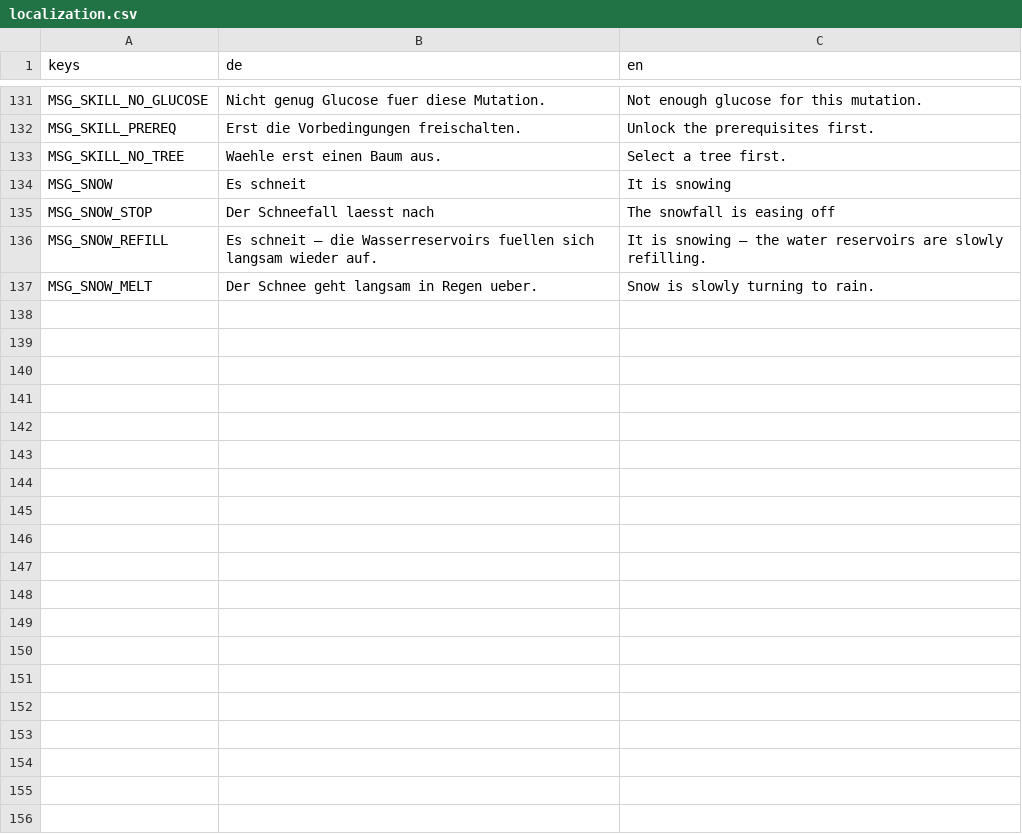
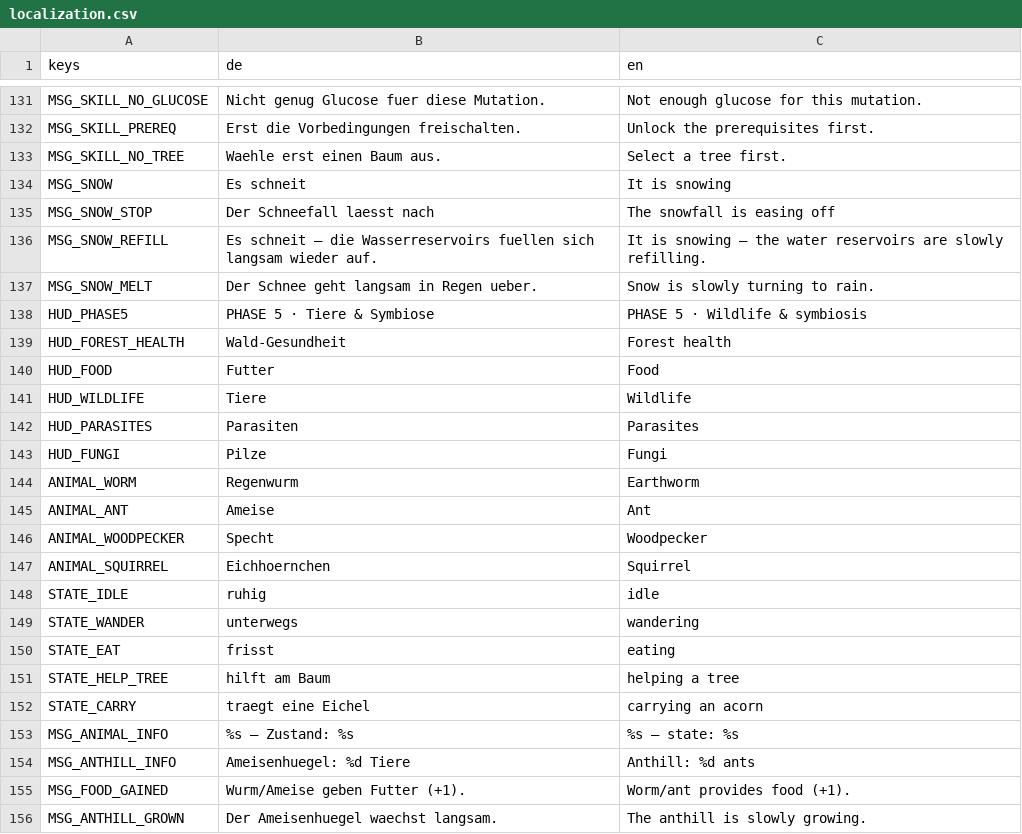
Before and after one commit to vboringer-bit/Waldspiel, a CSV file: data/localization.csv, drawn as a sheet; only a part is shown, gaps mark what is left out; the diff covers the shown part only.

Commit message:
PHASE 5 — Tiere & Symbiose
Wurm/Ameise als Basis-Biodiversitaet, Specht/Eichhoernchen ab Wald-Gesundheit >50%, StateMachine mit automatischem Futterzyklus, Ameisenhuegel, Ferntransport in Chunk 1, Mistel/Wurm-Befall, Pilz-Symbiose (+15% Naehrstoffe), HUD-Panel, Save v6, DE/EN, Berichte/Screenshots/ZIP. 10/10 Smokes, 341 OK-Zeilen, 0 Fehler.

```diff
--- a/data/localization.csv
+++ b/data/localization.csv
@@ -137,0 +138,19 @@ MSG_SNOW_MELT,"Der Schnee geht langsam in Regen ueber.","Snow is slowly turning
+HUD_PHASE5,PHASE 5 · Tiere & Symbiose,PHASE 5 · Wildlife & symbiosis
+HUD_FOREST_HEALTH,Wald-Gesundheit,Forest health
+HUD_FOOD,Futter,Food
+HUD_WILDLIFE,Tiere,Wildlife
+HUD_PARASITES,Parasiten,Parasites
+HUD_FUNGI,Pilze,Fungi
+ANIMAL_WORM,Regenwurm,Earthworm
+ANIMAL_ANT,Ameise,Ant
+ANIMAL_WOODPECKER,Specht,Woodpecker
+ANIMAL_SQUIRREL,Eichhoernchen,Squirrel
+STATE_IDLE,ruhig,idle
+STATE_WANDER,unterwegs,wandering
+STATE_EAT,frisst,eating
+STATE_HELP_TREE,hilft am Baum,helping a tree
+STATE_CARRY,traegt eine Eichel,carrying an acorn
+MSG_ANIMAL_INFO,%s — Zustand: %s,%s — state: %s
+MSG_ANTHILL_INFO,Ameisenhuegel: %d Tiere,Anthill: %d ants
+MSG_FOOD_GAINED,Wurm/Ameise geben Futter (+1).,Worm/ant provides food (+1).
+MSG_ANTHILL_GROWN,Der Ameisenhuegel waechst langsam.,The anthill is slowly growing.
```
Also changed, not shown: 15 added rows and 4 edited cells elsewhere in this file, 47 other files.
